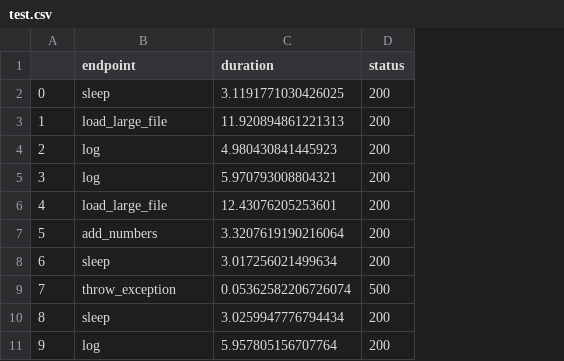
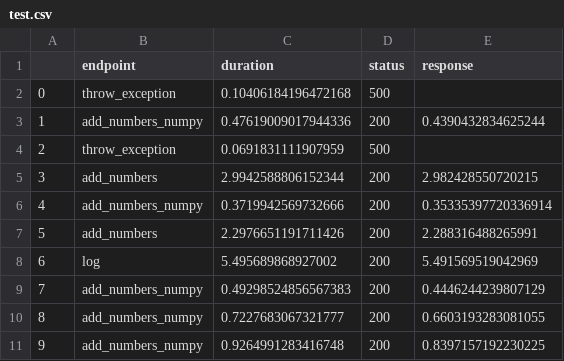
Before and after one commit to Norbo11/playground_application, a CSV file: scripts/request_simulator/test.csv, drawn as a sheet; the diff names each change by its address in the sheet, - before the commit and + after, or states it on an @@ line.

```diff
--- a/scripts/request_simulator/test.csv
+++ b/scripts/request_simulator/test.csv
+column E (response), rows 3-11: 0.4390432834625244 |  | 2.982428550720215 | 0.35335397720336914 | 2.288316488265991 | 5.491569519042969 | 0.4446244239807129 | 0.6603193283081055 | 0.8397157192230225
-B2 (endpoint): sleep
+B2 (endpoint): throw_exception
-C2 (duration): 3.1191771030426025
+C2 (duration): 0.10406184196472168
-D2 (status): 200
+D2 (status): 500
-B3 (endpoint): load_large_file
+B3 (endpoint): add_numbers_numpy
-C3 (duration): 11.920894861221313
+C3 (duration): 0.47619009017944336
-B4 (endpoint): log
+B4 (endpoint): throw_exception
-C4 (duration): 4.980430841445923
+C4 (duration): 0.0691831111907959
-D4 (status): 200
+D4 (status): 500
-B5 (endpoint): log
+B5 (endpoint): add_numbers
-C5 (duration): 5.970793008804321
+C5 (duration): 2.9942588806152344
-B6 (endpoint): load_large_file
+B6 (endpoint): add_numbers_numpy
-C6 (duration): 12.43076205253601
+C6 (duration): 0.3719942569732666
-C7 (duration): 3.3207619190216064
+C7 (duration): 2.2976651191711426
-B8 (endpoint): sleep
+B8 (endpoint): log
-C8 (duration): 3.017256021499634
+C8 (duration): 5.495689868927002
-B9 (endpoint): throw_exception
+B9 (endpoint): add_numbers_numpy
-C9 (duration): 0.05362582206726074
+C9 (duration): 0.49298524856567383
-D9 (status): 500
+D9 (status): 200
-B10 (endpoint): sleep
+B10 (endpoint): add_numbers_numpy
-C10 (duration): 3.0259947776794434
+C10 (duration): 0.7227683067321777
-B11 (endpoint): log
+B11 (endpoint): add_numbers_numpy
-C11 (duration): 5.957805156707764
+C11 (duration): 0.9264991283416748
```
Also changed, not shown: scripts/request_simulator/dont_instrument.csv, 5 other files.
